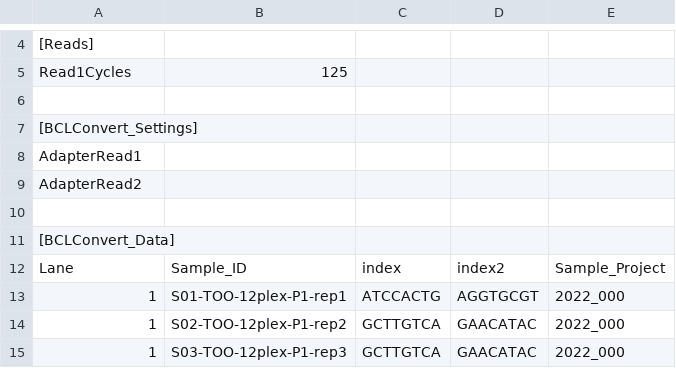
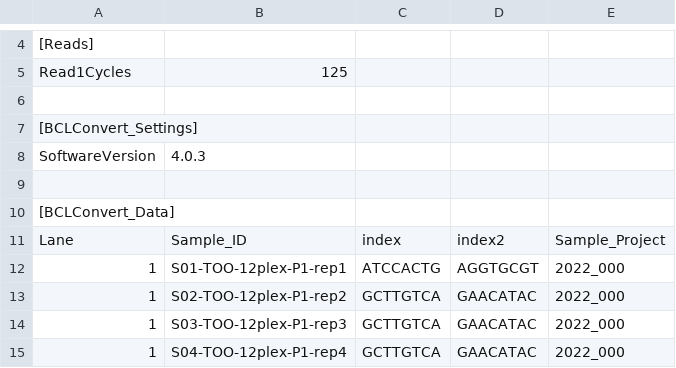
Before and after one commit to ctg-lund/Yggdrasil, a CSV file: examples/CTG_SampleSheet_v2_template.csv, drawn as a sheet; only a part is shown, gaps mark what is left out; the shorter side is filled out with more unchanged rows; removed rows and columns are numbered as before the commit, all else as after; the diff names each change by its address in the sheet, - before the commit and + after, or states it on an @@ line.

Commit message:
ss template cannot contain empty fields

```diff
--- a/examples/CTG_SampleSheet_v2_template.csv
+++ b/examples/CTG_SampleSheet_v2_template.csv
-row 8: AdapterRead1
-row 9: AdapterRead2
+row 8: SoftwareVersion | 4.0.3
```
